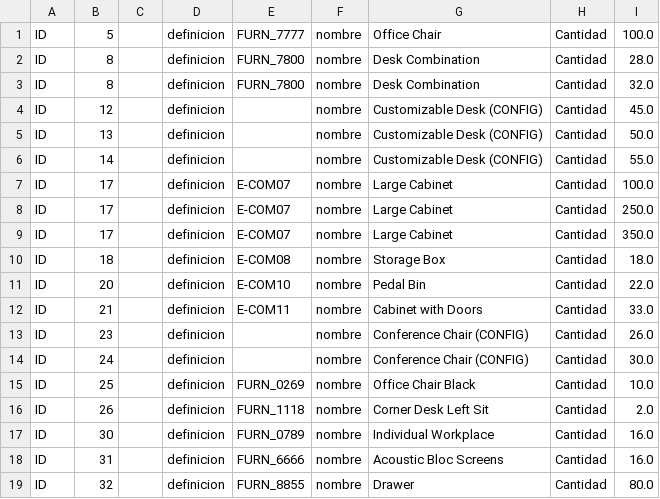
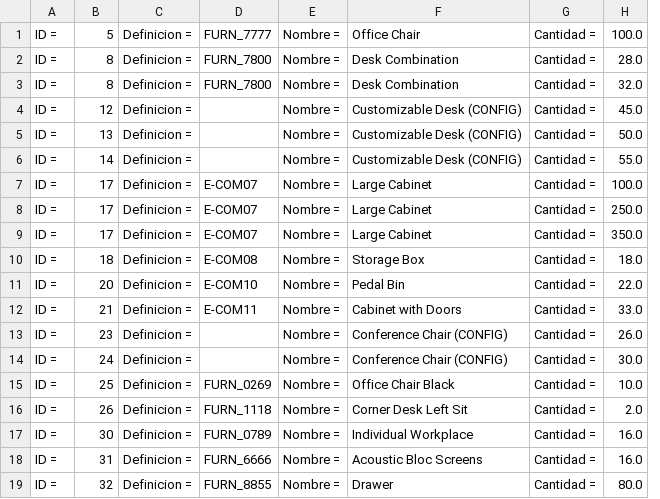
Before and after one commit to Ivannunezrodriguez/Openwebinars_curso_python_22-23, a CSV file: actividad5/ejercicio5/stock.csv, drawn as a sheet; removed rows and columns are numbered as before the commit, all else as after; the diff names each change by its address in the sheet, - before the commit and + after, or states it on an @@ line.

```diff
--- a/actividad5/ejercicio5/stock.csv
+++ b/actividad5/ejercicio5/stock.csv
-column A, rows 1-19: all ID
+column A, rows 1-19: all ID =
-column C, empty
-column D, rows 1-19: all definicion
+column C, rows 1-19: all Definicion =
-column F, rows 1-19: all nombre
+column E, rows 1-19: all Nombre =
-column H, rows 1-19: all Cantidad
+column G, rows 1-19: all Cantidad =
```
Also changed, not shown: 4 other files.
